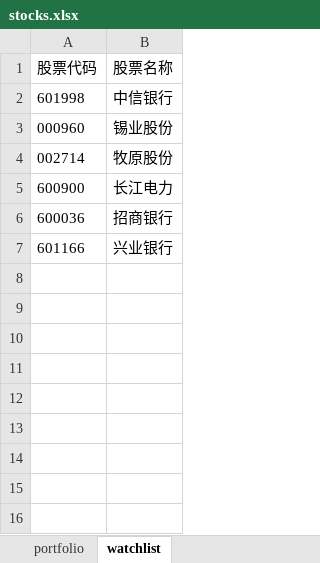
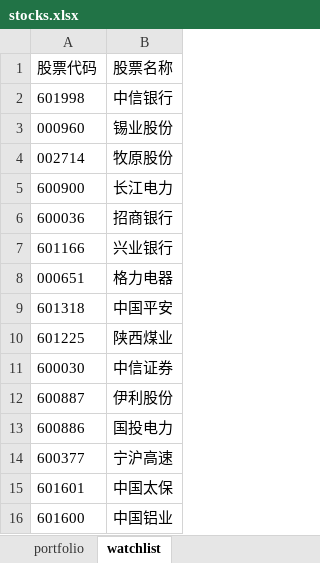
Before and after one commit to fanyohom/ma120-monitor, an Excel workbook: stocks.xlsx, sheet watchlist, drawn as a sheet; values as stored, in another font and other column widths than the file's, no borders; the diff names each change by its address in the sheet, - before the commit and + after, or states it on an @@ line.

Commit message:
关注池新增9只龙头优质股（质量筛选+MA120策略适配）
新增：格力电器/中国平安/陕西煤业/中信证券/伊利股份/国投电力/宁沪高速/中国太保/中国铝业
筛选逻辑：细分龙头+ROE/现金流/股息达标+股价宽幅震荡（适配均值回归波段）
watchlist 由 6 只扩至 15 只

```diff
--- a/stocks.xlsx (sheet watchlist)
+++ b/stocks.xlsx (sheet watchlist)
+row 8: 000651 | 格力电器
+row 9: 601318 | 中国平安
+row 10: 601225 | 陕西煤业
+row 11: 600030 | 中信证券
+row 12: 600887 | 伊利股份
+row 13: 600886 | 国投电力
+row 14: 600377 | 宁沪高速
+row 15: 601601 | 中国太保
+row 16: 601600 | 中国铝业
```
